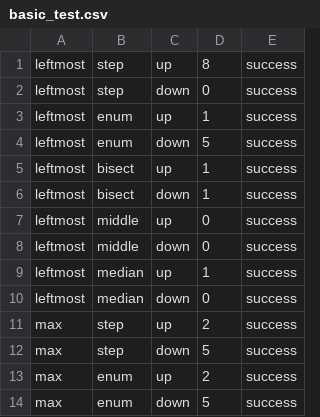
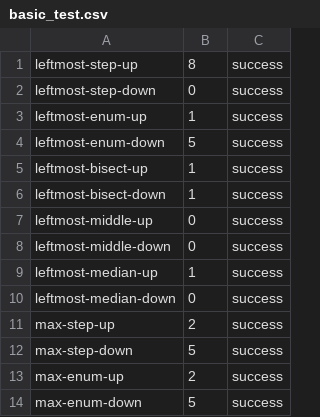
Before and after one commit to imnotteixeira/PLOG_2018, a CSV file: basic_test.csv, drawn as a sheet; only a part is shown; removed rows and columns are numbered as before the commit, all else as after; the diff names each change by its address in the sheet, - before the commit and + after, or states it on an @@ line.

```diff
--- a/basic_test.csv
+++ b/basic_test.csv
-column A, rows 1-14: leftmost | leftmost | leftmost | leftmost | leftmost | leftmost | leftmost | leftmost | leftmost | leftmost | max | max | max | max
-column B, rows 1-14: step | step | enum | enum | bisect | bisect | middle | middle | median | median | step | step | enum | enum
-column C, rows 1-14: up | down | up | down | up | down | up | down | up | down | up | down | up | down
+column A, rows 1-14: leftmost-step-up | leftmost-step-down | leftmost-enum-up | leftmost-enum-down | leftmost-bisect-up | leftmost-bisect-down | leftmost-middle-up | leftmost-middle-down | leftmost-median-up | leftmost-median-down | max-step-up | max-step-down | max-enum-up | max-enum-down
```
Also changed, not shown: big_test.csv, medium_test.csv.
